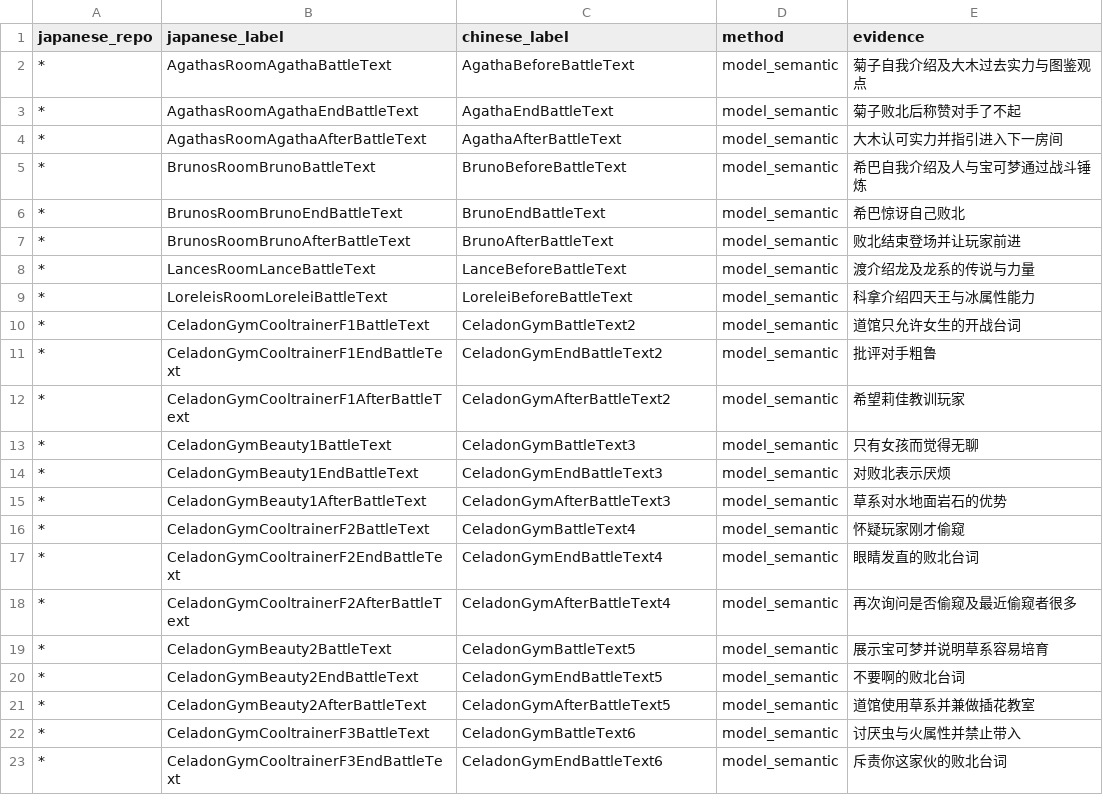
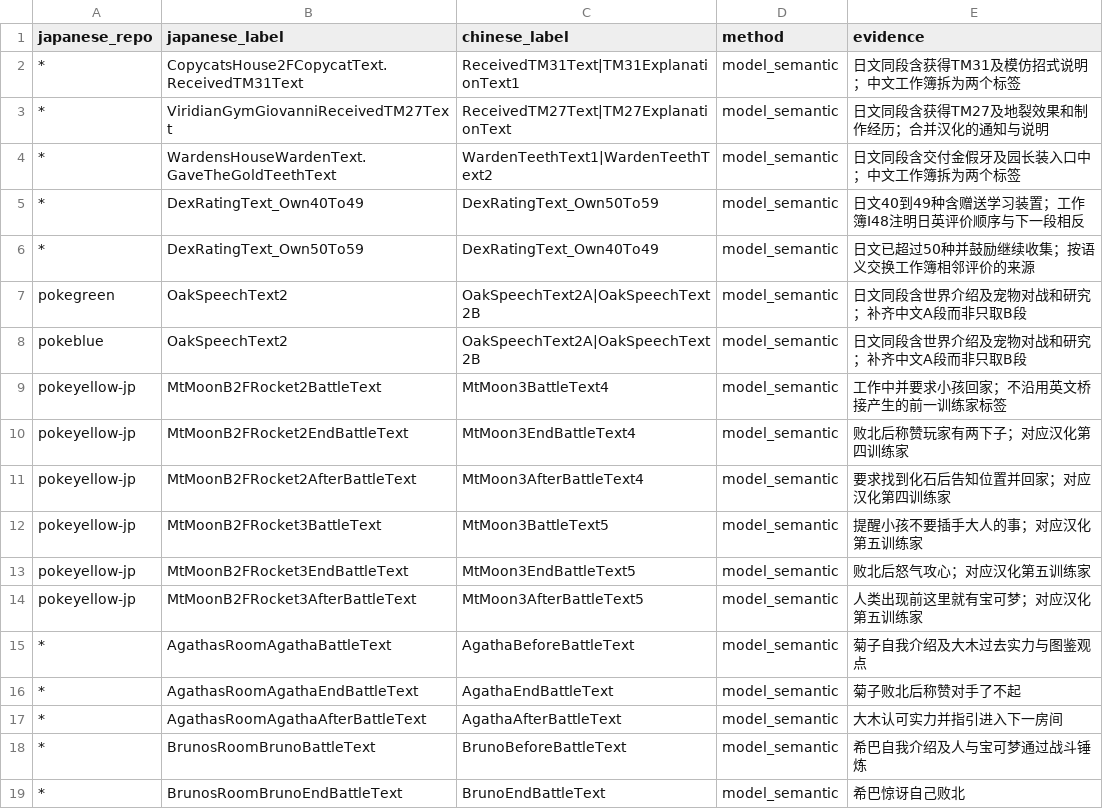
Before and after one commit to xvym/g1-ocr, a CSV file: tools/text_alignment.csv, drawn as a sheet; only a part is shown; the shorter side is filled out with more unchanged rows; the diff names each change by its address in the sheet, - before the commit and + after, or states it on an @@ line.

Commit message:
feat: add semantic Chinese text segmentation

```diff
--- a/tools/text_alignment.csv
+++ b/tools/text_alignment.csv
+row 2: * | CopycatsHouse2FCopycatText.ReceivedTM31Text | ReceivedTM31Text|TM31ExplanationText1 | model_semantic | 日文同段含获得TM31及模仿招式说明；中文工作簿拆为两个标签
+row 3: * | ViridianGymGiovanniReceivedTM27Text | ReceivedTM27Text|TM27ExplanationText | model_semantic | 日文同段含获得TM27及地裂效果和制作经历；合并汉化的通知与说明
+row 4: * | WardensHouseWardenText.GaveTheGoldTeethText | WardenTeethText1|WardenTeethText2 | model_semantic | 日文同段含交付金假牙及园长装入口中；中文工作簿拆为两个标签
+row 5: * | DexRatingText_Own40To49 | DexRatingText_Own50To59 | model_semantic | 日文40到49种含赠送学习装置；工作簿I48注明日英评价顺序与下一段相反
+row 6: * | DexRatingText_Own50To59 | DexRatingText_Own40To49 | model_semantic | 日文已超过50种并鼓励继续收集；按语义交换工作簿相邻评价的来源
+row 7: pokegreen | OakSpeechText2 | OakSpeechText2A|OakSpeechText2B | model_semantic | 日文同段含世界介绍及宠物对战和研究；补齐中文A段而非只取B段
+row 8: pokeblue | OakSpeechText2 | OakSpeechText2A|OakSpeechText2B | model_semantic | 日文同段含世界介绍及宠物对战和研究；补齐中文A段而非只取B段
+row 9: pokeyellow-jp | MtMoonB2FRocket2BattleText | MtMoon3BattleText4 | model_semantic | 工作中并要求小孩回家；不沿用英文桥接产生的前一训练家标签
+row 10: pokeyellow-jp | MtMoonB2FRocket2EndBattleText | MtMoon3EndBattleText4 | model_semantic | 败北后称赞玩家有两下子；对应汉化第四训练家
+row 11: pokeyellow-jp | MtMoonB2FRocket2AfterBattleText | MtMoon3AfterBattleText4 | model_semantic | 要求找到化石后告知位置并回家；对应汉化第四训练家
+row 12: pokeyellow-jp | MtMoonB2FRocket3BattleText | MtMoon3BattleText5 | model_semantic | 提醒小孩不要插手大人的事；对应汉化第五训练家
+row 13: pokeyellow-jp | MtMoonB2FRocket3EndBattleText | MtMoon3EndBattleText5 | model_semantic | 败北后怒气攻心；对应汉化第五训练家
+row 14: pokeyellow-jp | MtMoonB2FRocket3AfterBattleText | MtMoon3AfterBattleText5 | model_semantic | 人类出现前这里就有宝可梦；对应汉化第五训练家
```
Also changed, not shown: 13 other files.
